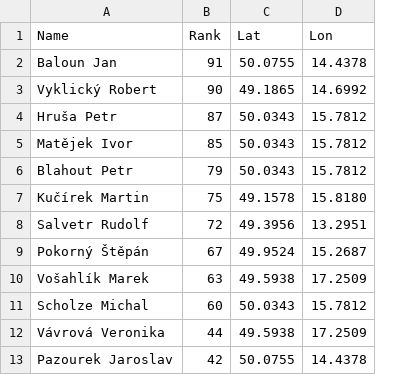
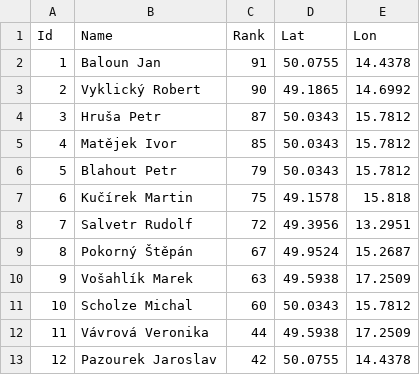
Before and after one commit to bigibos/Diplomka-DEMO, a CSV file: Diplomka/referees.csv, drawn as a sheet; only a part is shown; addresses are those after the commit; the diff names each change by its address in the sheet, - before the commit and + after, or states it on an @@ line.

```diff
--- a/Diplomka/referees.csv
+++ b/Diplomka/referees.csv
+column A (Id), rows 2-13: 1 | 2 | 3 | 4 | 5 | 6 | 7 | 8 | 9 | 10 | 11 | 12
-E7 (Lon): 15.8180
+E7 (Lon): 15.818
```
Also changed, not shown: Diplomka/slots.csv, 21 other files.
